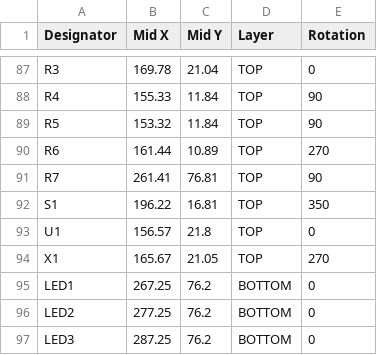
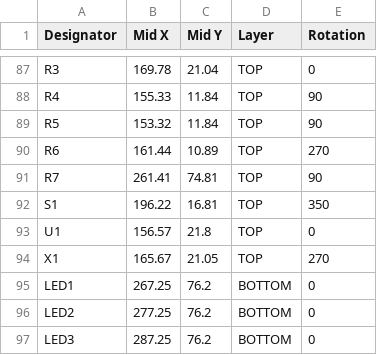
Before and after one commit to Bemeier/bmek, a CSV file: pcb/v2_1/CPLv2_1.csv, drawn as a sheet; only a part is shown, gaps mark what is left out.

```diff
--- a/pcb/v2_1/CPLv2_1.csv
+++ b/pcb/v2_1/CPLv2_1.csv
@@ -90,3 +90,3 @@ R5,153.32,11.84,TOP,90
 R6,161.44,10.89,TOP,270
-R7,261.41,76.81,TOP,90
+R7,261.41,74.81,TOP,90
 S1,196.22,16.81,TOP,350
```
Also changed, not shown: 1 other file.
